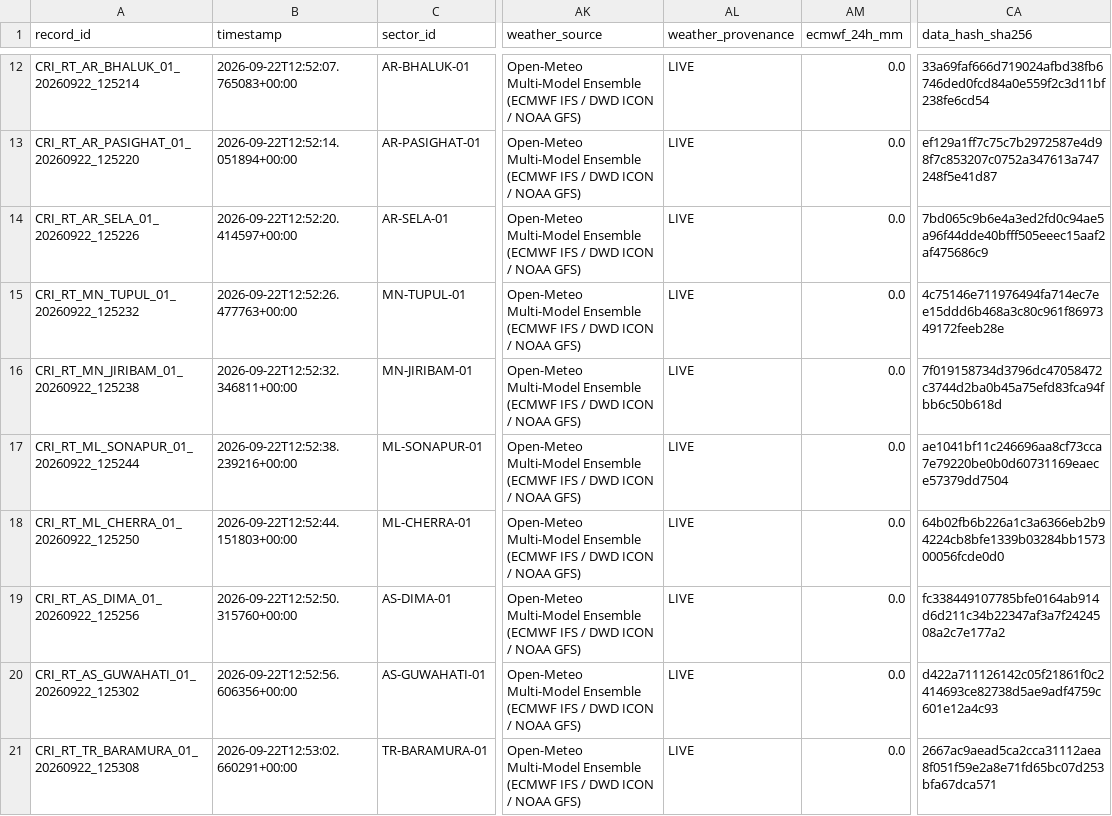
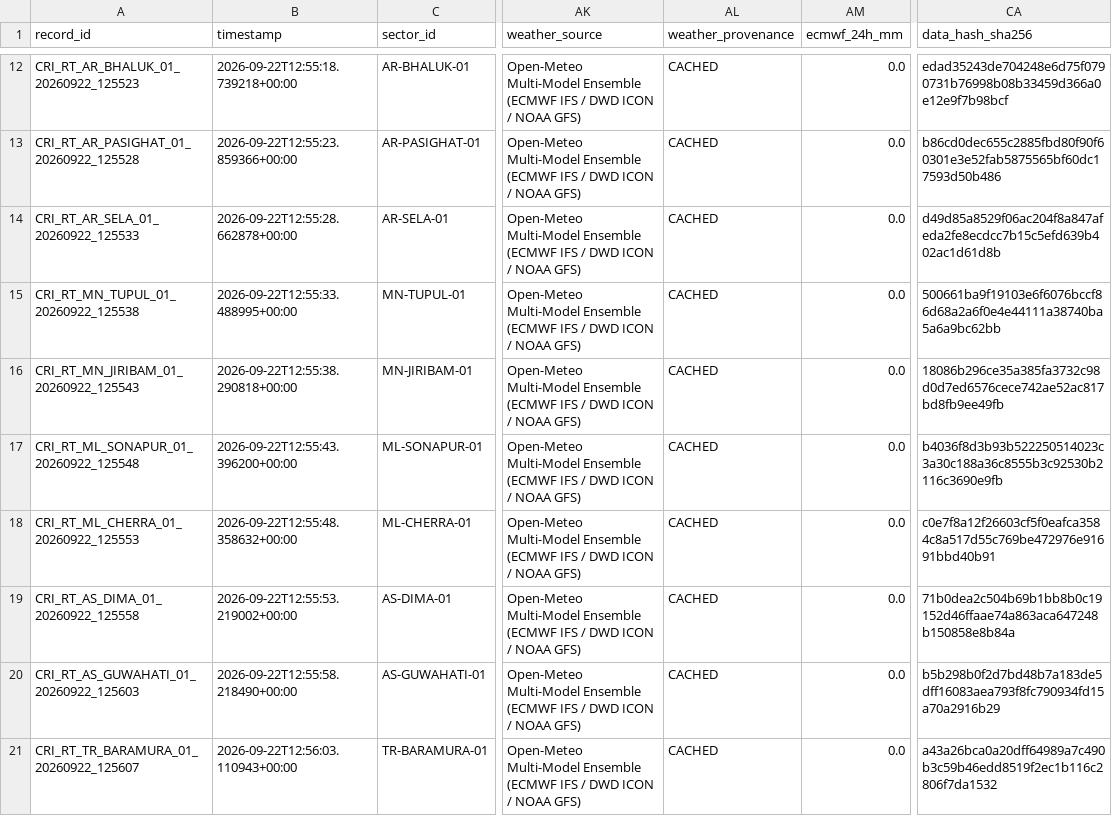
Before and after one commit to dimpu-sashank2008/parvatnetra, a CSV file: data/realtime/realtime_cri_dataset.csv, drawn as a sheet; only a part is shown, gaps mark what is left out; the diff covers the shown part only; the diff names each change by its address in the sheet, - before the commit and + after, or states it on an @@ line.

Commit message:
feat: Phase 14 CV crack triage, DBSCAN clustering, and live Chrome DevTools screenshots

```diff
--- a/data/realtime/realtime_cri_dataset.csv
+++ b/data/realtime/realtime_cri_dataset.csv
-A12 (record_id): CRI_RT_AR_BHALUK_01_20260922_125214
+A12 (record_id): CRI_RT_AR_BHALUK_01_20260922_125523
-B12 (timestamp): 2026-09-22T12:52:07.765083+00:00
+B12 (timestamp): 2026-09-22T12:55:18.739218+00:00
-AL12:AL21 (weather_provenance): LIVE
+AL12:AL21 (weather_provenance): CACHED
-CA12 (data_hash_sha256): 33a69faf666d719024afbd38fb6746ded0fcd84a0e559f2c3d11bf238fe6cd54
+CA12 (data_hash_sha256): edad35243de704248e6d75f0790731b76998b08b33459d366a0e12e9f7b98bcf
-A13 (record_id): CRI_RT_AR_PASIGHAT_01_20260922_125220
+A13 (record_id): CRI_RT_AR_PASIGHAT_01_20260922_125528
-B13 (timestamp): 2026-09-22T12:52:14.051894+00:00
+B13 (timestamp): 2026-09-22T12:55:23.859366+00:00
-CA13 (data_hash_sha256): ef129a1ff7c75c7b2972587e4d98f7c853207c0752a347613a747248f5e41d87
+CA13 (data_hash_sha256): b86cd0dec655c2885fbd80f90f60301e3e52fab5875565bf60dc17593d50b486
-A14 (record_id): CRI_RT_AR_SELA_01_20260922_125226
+A14 (record_id): CRI_RT_AR_SELA_01_20260922_125533
-B14 (timestamp): 2026-09-22T12:52:20.414597+00:00
+B14 (timestamp): 2026-09-22T12:55:28.662878+00:00
-CA14 (data_hash_sha256): 7bd065c9b6e4a3ed2fd0c94ae5a96f44dde40bfff505eeec15aaf2af475686c9
+CA14 (data_hash_sha256): d49d85a8529f06ac204f8a847afeda2fe8ecdcc7b15c5efd639b402ac1d61d8b
-A15 (record_id): CRI_RT_MN_TUPUL_01_20260922_125232
+A15 (record_id): CRI_RT_MN_TUPUL_01_20260922_125538
-B15 (timestamp): 2026-09-22T12:52:26.477763+00:00
+B15 (timestamp): 2026-09-22T12:55:33.488995+00:00
-CA15 (data_hash_sha256): 4c75146e711976494fa714ec7ee15ddd6b468a3c80c961f8697349172feeb28e
+CA15 (data_hash_sha256): 500661ba9f19103e6f6076bccf86d68a2a6f0e4e44111a38740ba5a6a9bc62bb
-A16 (record_id): CRI_RT_MN_JIRIBAM_01_20260922_125238
+A16 (record_id): CRI_RT_MN_JIRIBAM_01_20260922_125543
-B16 (timestamp): 2026-09-22T12:52:32.346811+00:00
+B16 (timestamp): 2026-09-22T12:55:38.290818+00:00
-CA16 (data_hash_sha256): 7f019158734d3796dc47058472c3744d2ba0b45a75efd83fca94fbb6c50b618d
+CA16 (data_hash_sha256): 18086b296ce35a385fa3732c98d0d7ed6576cece742ae52ac817bd8fb9ee49fb
-A17 (record_id): CRI_RT_ML_SONAPUR_01_20260922_125244
+A17 (record_id): CRI_RT_ML_SONAPUR_01_20260922_125548
-B17 (timestamp): 2026-09-22T12:52:38.239216+00:00
+B17 (timestamp): 2026-09-22T12:55:43.396200+00:00
-CA17 (data_hash_sha256): ae1041bf11c246696aa8cf73cca7e79220be0b0d60731169eaece57379dd7504
+CA17 (data_hash_sha256): b4036f8d3b93b522250514023c3a30c188a36c8555b3c92530b2116c3690e9fb
-A18 (record_id): CRI_RT_ML_CHERRA_01_20260922_125250
+A18 (record_id): CRI_RT_ML_CHERRA_01_20260922_125553
-B18 (timestamp): 2026-09-22T12:52:44.151803+00:00
+B18 (timestamp): 2026-09-22T12:55:48.358632+00:00
-CA18 (data_hash_sha256): 64b02fb6b226a1c3a6366eb2b94224cb8bfe1339b03284bb157300056fcde0d0
+CA18 (data_hash_sha256): c0e7f8a12f26603cf5f0eafca3584c8a517d55c769be472976e91691bbd40b91
-A19 (record_id): CRI_RT_AS_DIMA_01_20260922_125256
+A19 (record_id): CRI_RT_AS_DIMA_01_20260922_125558
-B19 (timestamp): 2026-09-22T12:52:50.315760+00:00
+B19 (timestamp): 2026-09-22T12:55:53.219002+00:00
-CA19 (data_hash_sha256): fc338449107785bfe0164ab914d6d211c34b22347af3a7f2424508a2c7e177a2
+CA19 (data_hash_sha256): 71b0dea2c504b69b1bb8b0c19152d46ffaae74a863aca647248b150858e8b84a
-A20 (record_id): CRI_RT_AS_GUWAHATI_01_20260922_125302
+A20 (record_id): CRI_RT_AS_GUWAHATI_01_20260922_125603
-B20 (timestamp): 2026-09-22T12:52:56.606356+00:00
+B20 (timestamp): 2026-09-22T12:55:58.218490+00:00
-CA20 (data_hash_sha256): d422a711126142c05f21861f0c2414693ce82738d5ae9adf4759c601e12a4c93
+CA20 (data_hash_sha256): b5b298b0f2d7bd48b7a183de5dff16083aea793f8fc790934fd15a70a2916b29
-A21 (record_id): CRI_RT_TR_BARAMURA_01_20260922_125308
+A21 (record_id): CRI_RT_TR_BARAMURA_01_20260922_125607
-B21 (timestamp): 2026-09-22T12:53:02.660291+00:00
+B21 (timestamp): 2026-09-22T12:56:03.110943+00:00
-CA21 (data_hash_sha256): 2667ac9aead5ca2cca31112aea8f051f59e2a8e71fd65bc07d253bfa67dca571
+CA21 (data_hash_sha256): a43a26bca0a20dff64989a7c490b3c59b46edd8519f2ec1b116c2806f7da1532
```
Also changed, not shown: 41 edited cells elsewhere in this file, 4 other files.
